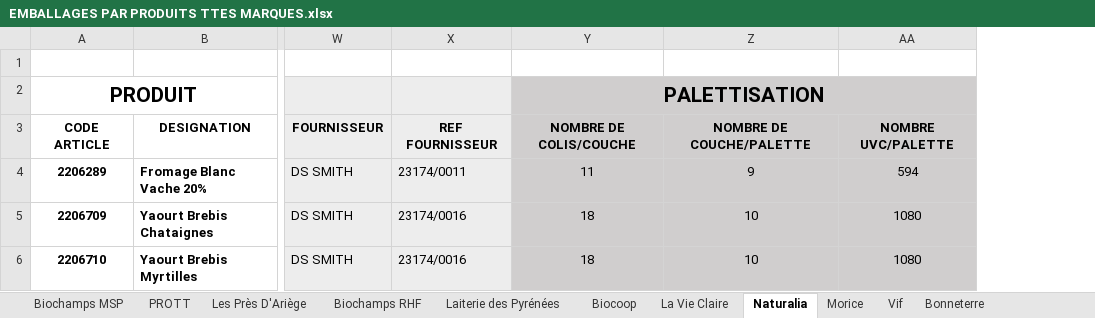
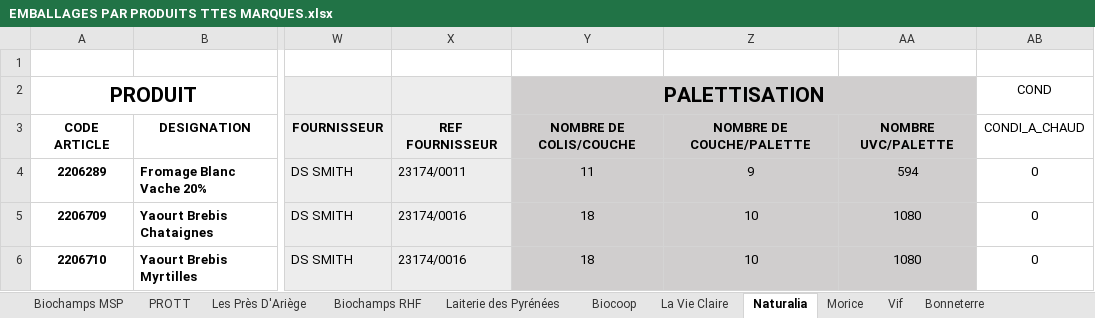
Before and after one commit to dooxlait/Divisio, an Excel workbook: RESSOURCES/EMBALLAGES PAR PRODUITS TTES MARQUES.xlsx, sheet Naturalia, drawn as a sheet; only a part is shown, gaps mark what is left out; values as stored, in another font and other column widths than the file's, no borders; the diff names each change by its address in the sheet, - before the commit and + after, or states it on an @@ line.

Commit message:
Add stock and mouvement_stock models, enhance article routes with stock and mouvement_stock endpoints, and implement conditionnement_a_chaud feature in article service

```diff
--- a/RESSOURCES/EMBALLAGES PAR PRODUITS TTES MARQUES.xlsx (sheet Naturalia)
+++ b/RESSOURCES/EMBALLAGES PAR PRODUITS TTES MARQUES.xlsx (sheet Naturalia)
+column AB, rows 2-6: COND | CONDI_A_CHAUD | 0 | 0 | 0
```
Also changed, not shown: sheet Vif, sheet PROTT, sheet Laiterie des Pyrénées, sheet Bonneterre, sheet Biocoop, sheet Les Près D'Ariège, 4 more sheets, 33 other files.
